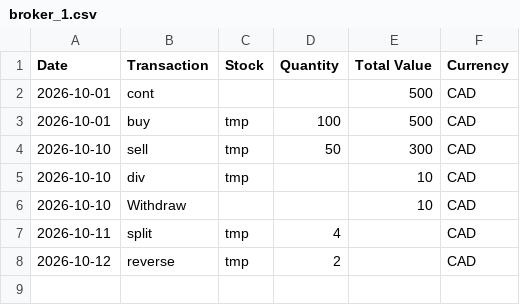
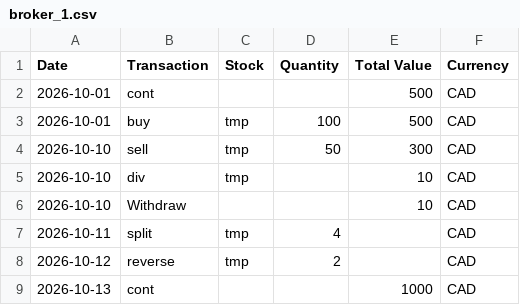
Before and after one commit to Gaspe1925/InvestmentSummary, a CSV file: Investments/broker_1.csv, drawn as a sheet.

```diff
--- a/Investments/broker_1.csv
+++ b/Investments/broker_1.csv
@@ -8 +8,2 @@ Date,Transaction,Stock,Quantity,Total Value,Currency
 2026-10-12,reverse,tmp,2,,CAD,
+2026-10-13,cont,,,1000,CAD,
```
Also changed, not shown: 3 other files.
